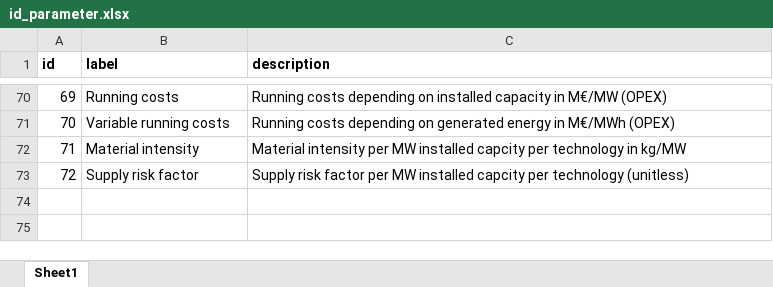
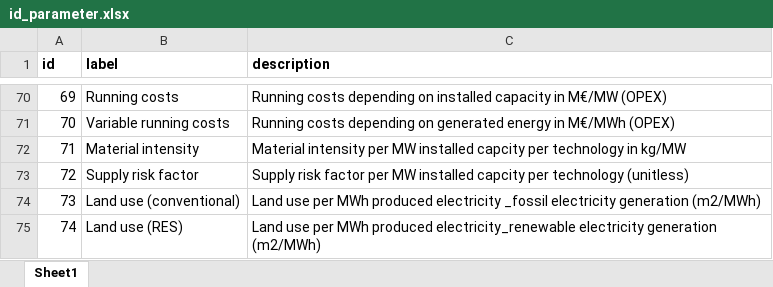
Before and after one commit to fraunhofer-isi/micat, an Excel workbook: import/raw_data/id_parameter.xlsx, sheet Sheet1, drawn as a sheet; only a part is shown, gaps mark what is left out; values as stored, in another font and other column widths than the file's, no borders; the diff names each change by its address in the sheet, - before the commit and + after, or states it on an @@ line.

Commit message:
New data for indicator land use
Data for the RES indicator land use is provided to the raw data

```diff
--- a/import/raw_data/id_parameter.xlsx (sheet Sheet1)
+++ b/import/raw_data/id_parameter.xlsx (sheet Sheet1)
+row 74: 73 | Land use (conventional) | Land use per MWh produced electricity _fossil electricity generation (m2/MWh)
+row 75: 74 | Land use (RES) | Land use per MWh produced electricity_renewable electricity generation (m2/MWh)
```
Also changed, not shown: 2 other files.
